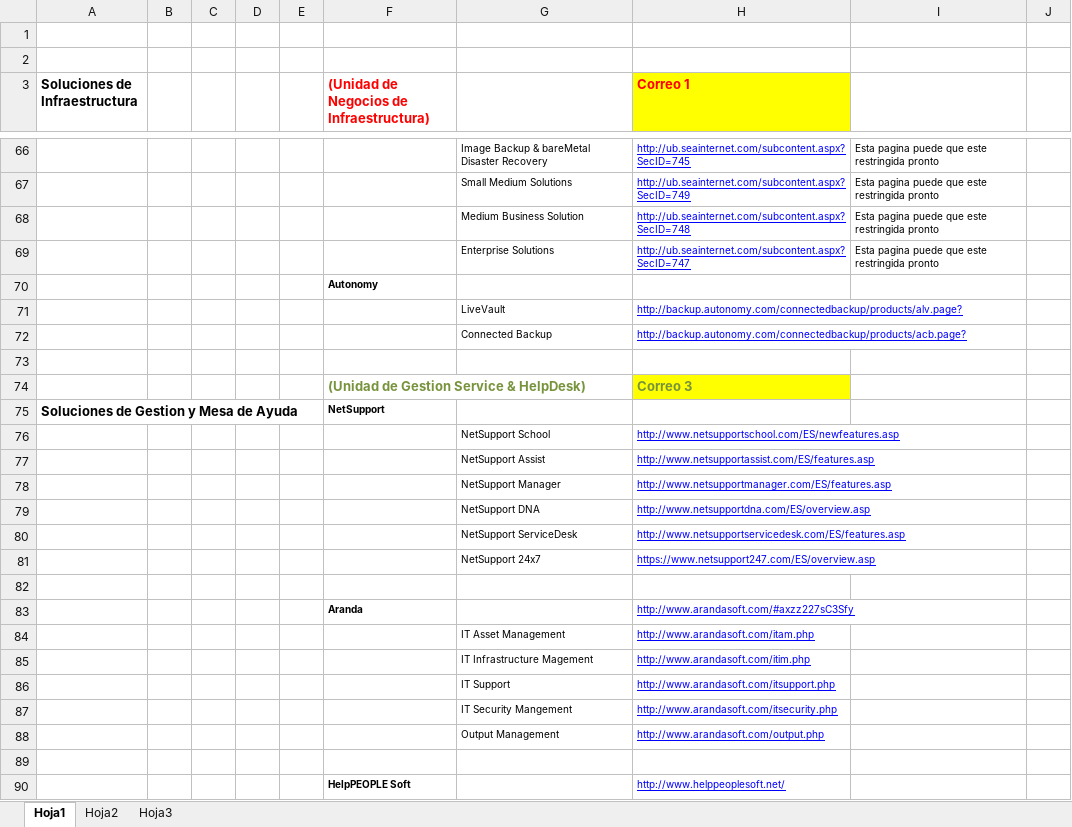
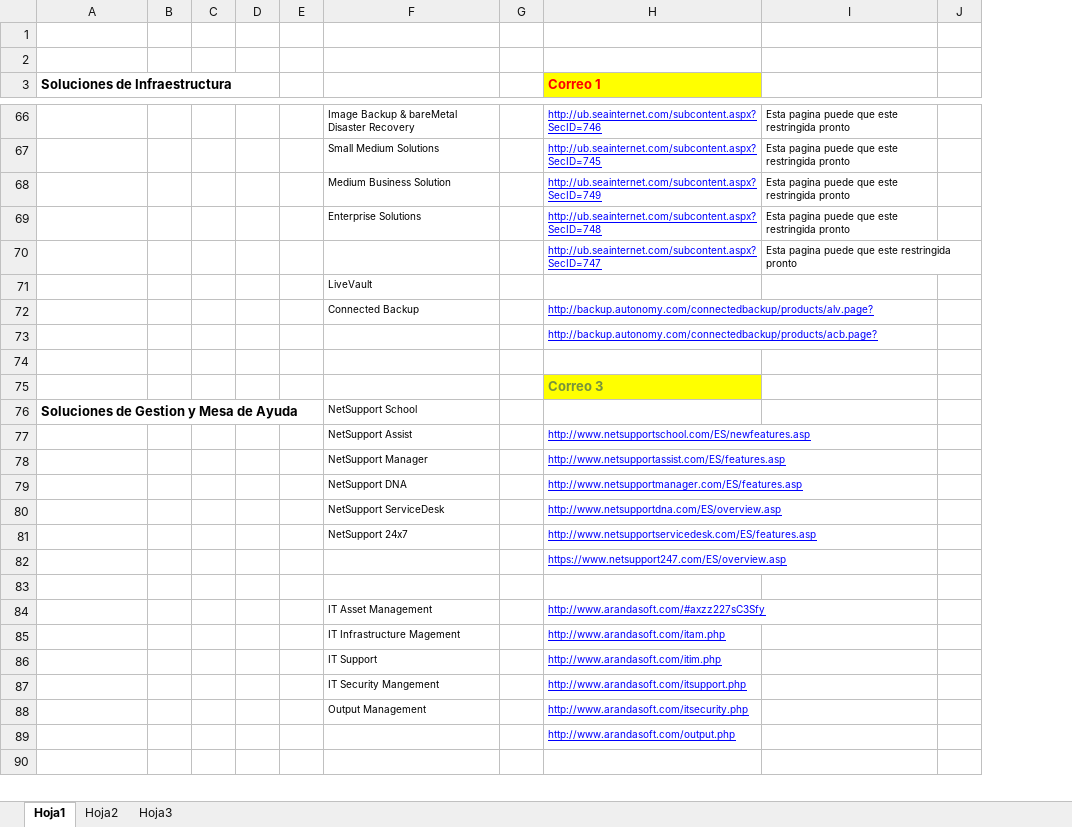
Before and after one commit to nazart/IteraZend, an Excel workbook: Copia de Relacion de Productos -Pagina Web-1.xlsx, sheet Hoja1, drawn as a sheet; only a part is shown, gaps mark what is left out; values as stored, in another font and other column widths than the file's, no borders; removed rows and columns are numbered as before the commit, all else as after; the diff covers the shown part only; the diff names each change by its address in the sheet, - before the commit and + after, or states it on an @@ line.

```diff
--- a/Copia de Relacion de Productos -Pagina Web-1.xlsx (sheet Hoja1)
+++ b/Copia de Relacion de Productos -Pagina Web-1.xlsx (sheet Hoja1)
-column F, row 3: (Unidad de Negocios de Infraestructura); rows 70-75: Autonomy |  |  |  | (Unidad de Gestion Service & HelpDesk) | NetSupport
+column G, empty
-H66 (Correo 1): http://ub.seainternet.com/subcontent.aspx?SecID=745
+H66 (Correo 1): http://ub.seainternet.com/subcontent.aspx?SecID=746
-H67 (Correo 1): http://ub.seainternet.com/subcontent.aspx?SecID=749
+H67 (Correo 1): http://ub.seainternet.com/subcontent.aspx?SecID=745
-H68 (Correo 1): http://ub.seainternet.com/subcontent.aspx?SecID=748
+H68 (Correo 1): http://ub.seainternet.com/subcontent.aspx?SecID=749
-H69 (Correo 1): http://ub.seainternet.com/subcontent.aspx?SecID=747
+H69 (Correo 1): http://ub.seainternet.com/subcontent.aspx?SecID=748
-H70 (Correo 1): (empty)
+H70 (Correo 1): http://ub.seainternet.com/subcontent.aspx?SecID=747
-I70: (empty)
+I70: Esta pagina puede que este restringida pronto
-H71 (Correo 1): http://backup.autonomy.com/connectedbackup/products/alv.page?
+H71 (Correo 1): (empty)
-H72 (Correo 1): http://backup.autonomy.com/connectedbackup/products/acb.page?
+H72 (Correo 1): http://backup.autonomy.com/connectedbackup/products/alv.page?
+row 73:  |  |  |  |  |  |  | http://backup.autonomy.com/connectedbackup/products/acb.page?
-F76: (empty)
+F76: NetSupport School
-row 76:  |  |  |  |  |  | NetSupport School | http://www.netsupportschool.com/ES/newfeatures.asp
-H77 (Correo 1): http://www.netsupportassist.com/ES/features.asp
+H77 (Correo 1): http://www.netsupportschool.com/ES/newfeatures.asp
-H78 (Correo 1): http://www.netsupportmanager.com/ES/features.asp
+H78 (Correo 1): http://www.netsupportassist.com/ES/features.asp
-H79 (Correo 1): http://www.netsupportdna.com/ES/overview.asp
+H79 (Correo 1): http://www.netsupportmanager.com/ES/features.asp
-H80 (Correo 1): http://www.netsupportservicedesk.com/ES/features.asp
+H80 (Correo 1): http://www.netsupportdna.com/ES/overview.asp
-H81 (Correo 1): https://www.netsupport247.com/ES/overview.asp
+H81 (Correo 1): http://www.netsupportservicedesk.com/ES/features.asp
+row 82:  |  |  |  |  |  |  | https://www.netsupport247.com/ES/overview.asp
-row 83:  |  |  |  |  | Aranda |  | http://www.arandasoft.com/#axzz227sC3Sfy
-H84 (Correo 1): http://www.arandasoft.com/itam.php
+H84 (Correo 1): http://www.arandasoft.com/#axzz227sC3Sfy
-H85 (Correo 1): http://www.arandasoft.com/itim.php
+H85 (Correo 1): http://www.arandasoft.com/itam.php
-H86 (Correo 1): http://www.arandasoft.com/itsupport.php
+H86 (Correo 1): http://www.arandasoft.com/itim.php
-H87 (Correo 1): http://www.arandasoft.com/itsecurity.php
+H87 (Correo 1): http://www.arandasoft.com/itsupport.php
-H88 (Correo 1): http://www.arandasoft.com/output.php
+H88 (Correo 1): http://www.arandasoft.com/itsecurity.php
+row 89:  |  |  |  |  |  |  | http://www.arandasoft.com/output.php
-row 90:  |  |  |  |  | HelpPEOPLE Soft |  | http://www.helppeoplesoft.net/
```
Also changed, not shown: 7 added rows, 6 removed rows, 51 edited cells and cell formats elsewhere in this sheet, sheet Hoja2, 7 other files.
